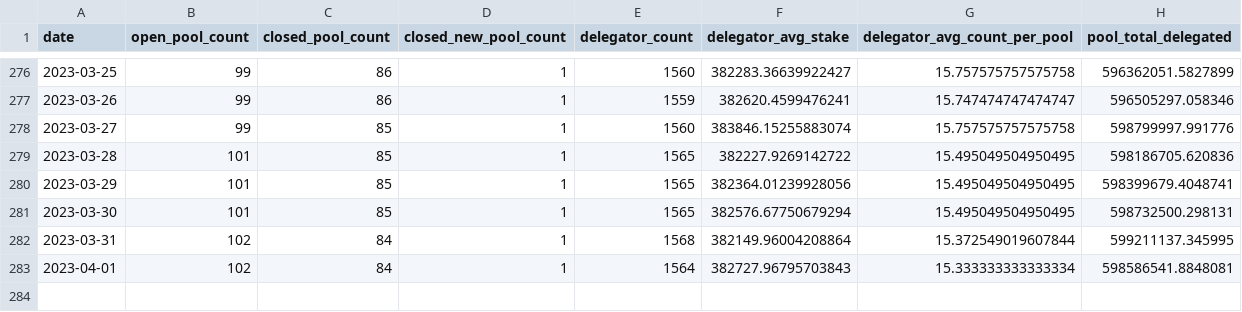
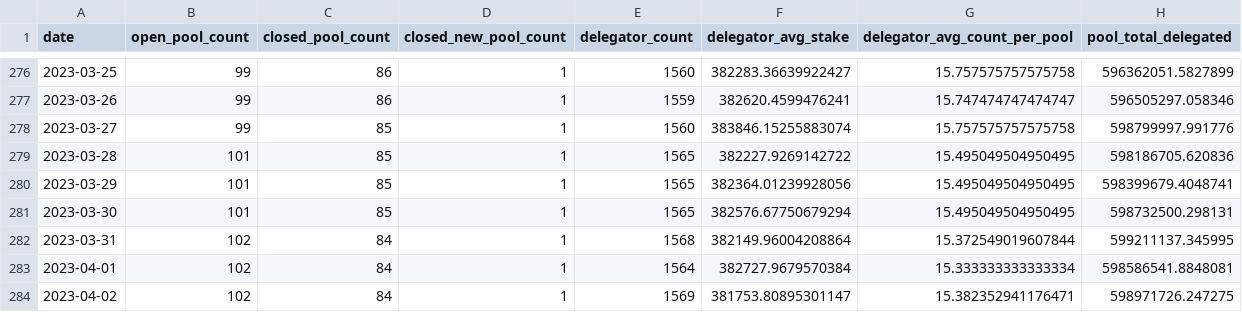
Before and after one commit to sderuiter/concordium-network-statistics, a CSV file: network-ccd-classified-pools.csv, drawn as a sheet; only a part is shown, gaps mark what is left out.

```diff
--- a/network-ccd-classified-pools.csv
+++ b/network-ccd-classified-pools.csv
@@ -282,2 +282,3 @@ date,open_pool_count,closed_pool_count,closed_new_pool_count,delegator_count,del
 2023-03-31,102,84,1,1568,382149.96004208864,15.372549019607844,599211137.345995
-2023-04-01,102,84,1,1564,382727.96795703843,15.333333333333334,598586541.8848081
+2023-04-01,102,84,1,1564,382727.9679570384,15.333333333333334,598586541.8848081
+2023-04-02,102,84,1,1569,381753.80895301147,15.382352941176471,598971726.247275
```
Also changed, not shown: blocks_at_end_of_day.csv, network-ccd-classified.csv, 23 other files.
